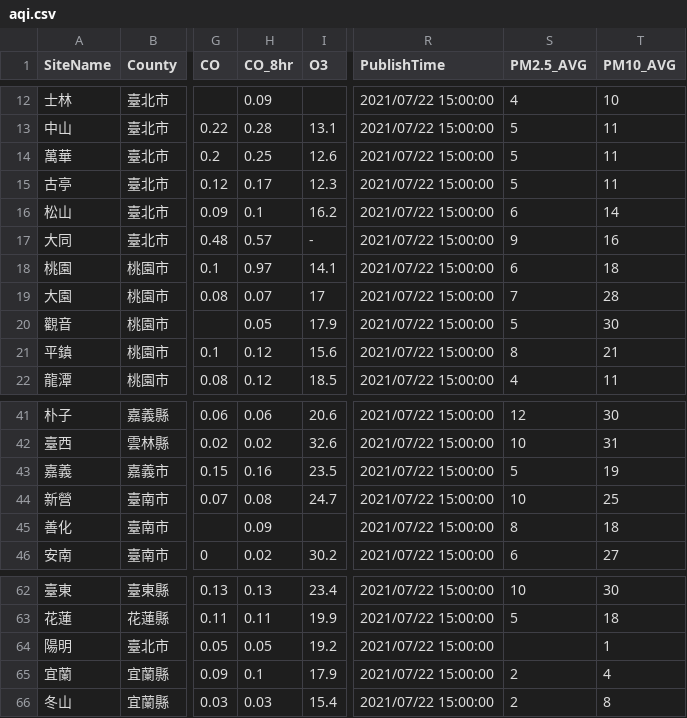
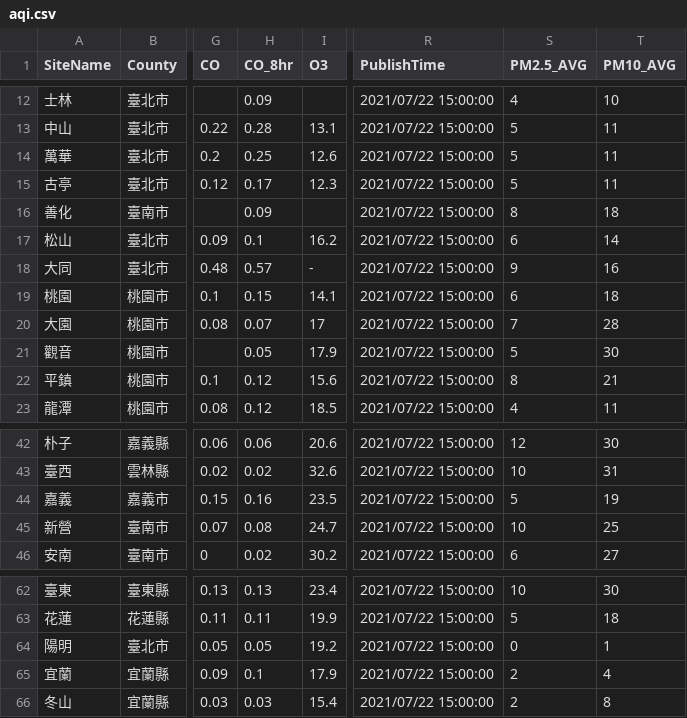
Before and after one commit to roberthsu2003/python, a CSV file: 職能發展學院/空氣品質指標aqi_csv/aqi.csv, drawn as a sheet; only a part is shown, gaps mark what is left out; addresses are those after the commit; the diff names each change by its address in the sheet, - before the commit and + after, or states it on an @@ line.

```diff
--- a/職能發展學院/空氣品質指標aqi_csv/aqi.csv
+++ b/職能發展學院/空氣品質指標aqi_csv/aqi.csv
@@ row 45 moved to row 16: 善化 @@
-H19 (CO_8hr): 0.97
+H19 (CO_8hr): 0.15
-S64 (PM2.5_AVG): (empty)
+S64 (PM2.5_AVG): 0
```
Also changed, not shown: 2 other files.
